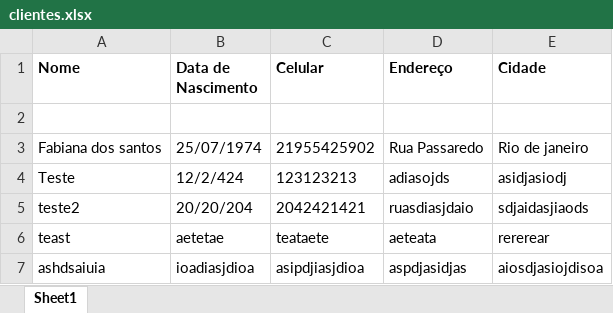
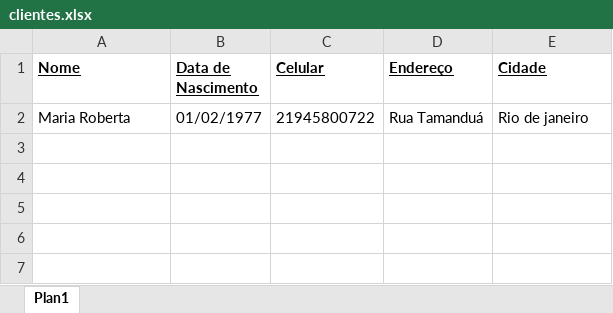
Before and after one commit to i-roger/app-rad-python, an Excel workbook: clientes.xlsx, sheet Plan1, drawn as a sheet; values as stored, in another font and other column widths than the file's, no borders; removed rows and columns are numbered as before the commit, all else as after; the diff names each change by its address in the sheet, - before the commit and + after, or states it on an @@ line.

```diff
--- a/clientes.xlsx (sheet Plan1)
+++ b/clientes.xlsx (sheet Plan1)
-sheet tab: Sheet1
+sheet tab: Plan1
-A1:E1 underline: off
+A1:E1 underline: on
-row 2: (empty)
+row 2: Maria Roberta | 01/02/1977 | 21945800722 | Rua Tamanduá | Rio de janeiro
-row 3: Fabiana dos santos | 25/07/1974 | 21955425902 | Rua Passaredo | Rio de janeiro
-row 4: Teste | 12/2/424 | 123123213 | adiasojds | asidjasiodj
-row 5: teste2 | 20/20/204 | 2042421421 | ruasdiasjdaio | sdjaidasjiaods
-row 6: teast | aetetae | teataete | aeteata | rererear
-row 7: ashdsaiuia | ioadiasjdioa | asipdjiasjdioa | aspdjasidjas | aiosdjasiojdisoa
```
Also changed, not shown: 1 other file.
